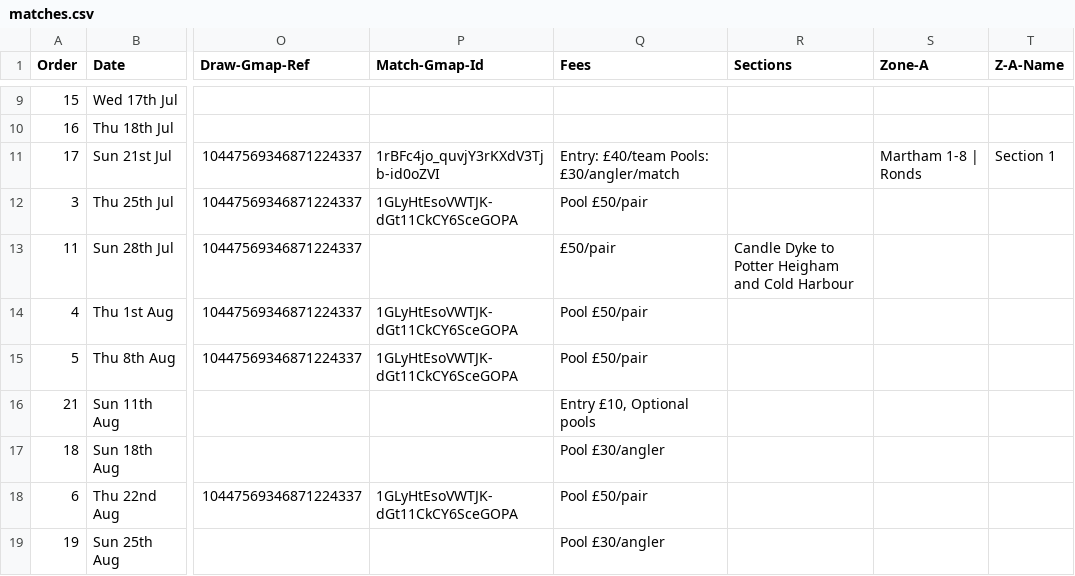
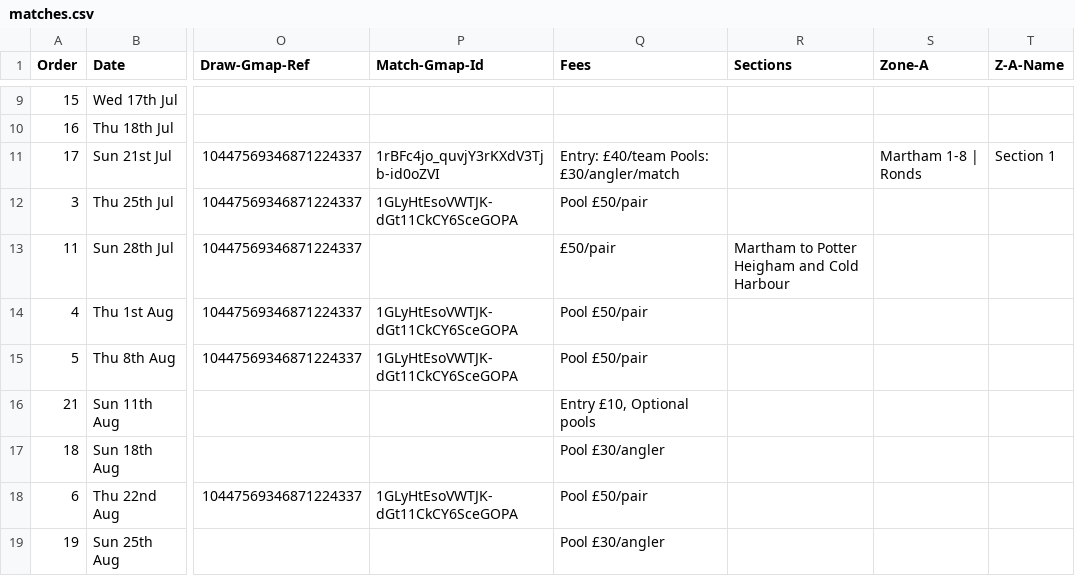
Before and after one commit to ndaa-developer/ndaa-release-two, a CSV file: _data/matches.csv, drawn as a sheet; only a part is shown, gaps mark what is left out; the diff names each change by its address in the sheet, - before the commit and + after, or states it on an @@ line.

Commit message:
correct venue 28 July match

```diff
--- a/_data/matches.csv
+++ b/_data/matches.csv
-R13 (Sections): Candle Dyke to Potter Heigham and Cold Harbour
+R13 (Sections): Martham to Potter Heigham and Cold Harbour
```
